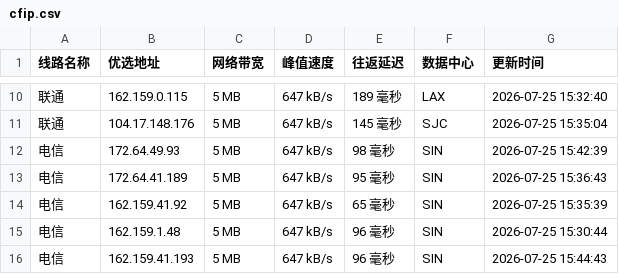
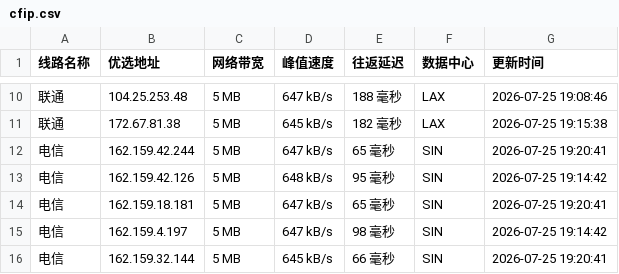
Before and after one commit to weizhe940605/cfipv4db, a CSV file: cfip.csv, drawn as a sheet; only a part is shown, gaps mark what is left out; the diff covers the shown part only.

```diff
--- a/cfip.csv
+++ b/cfip.csv
@@ -10,7 +10,7 @@
-联通,162.159.0.115,5 MB,647 kB/s,189 毫秒,LAX,2026-07-25 15:32:40
-联通,104.17.148.176,5 MB,647 kB/s,145 毫秒,SJC,2026-07-25 15:35:04
-电信,172.64.49.93,5 MB,647 kB/s,98 毫秒,SIN,2026-07-25 15:42:39
-电信,172.64.41.189,5 MB,647 kB/s,95 毫秒,SIN,2026-07-25 15:36:43
-电信,162.159.41.92,5 MB,647 kB/s,65 毫秒,SIN,2026-07-25 15:35:39
-电信,162.159.1.48,5 MB,647 kB/s,96 毫秒,SIN,2026-07-25 15:30:44
-电信,162.159.41.193,5 MB,647 kB/s,96 毫秒,SIN,2026-07-25 15:44:43
+联通,104.25.253.48,5 MB,647 kB/s,188 毫秒,LAX,2026-07-25 19:08:46
+联通,172.67.81.38,5 MB,645 kB/s,182 毫秒,LAX,2026-07-25 19:15:38
+电信,162.159.42.244,5 MB,647 kB/s,65 毫秒,SIN,2026-07-25 19:20:41
+电信,162.159.42.126,5 MB,648 kB/s,95 毫秒,SIN,2026-07-25 19:14:42
+电信,162.159.18.181,5 MB,647 kB/s,65 毫秒,SIN,2026-07-25 19:20:41
+电信,162.159.4.197,5 MB,647 kB/s,98 毫秒,SIN,2026-07-25 19:14:42
+电信,162.159.32.144,5 MB,645 kB/s,66 毫秒,SIN,2026-07-25 19:20:41
```
Also changed, not shown: 37 edited cells elsewhere in this file, 1 other file.
